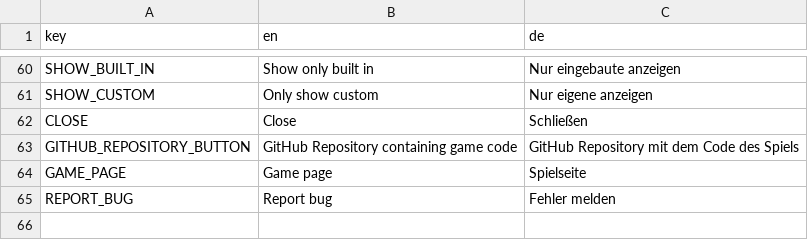
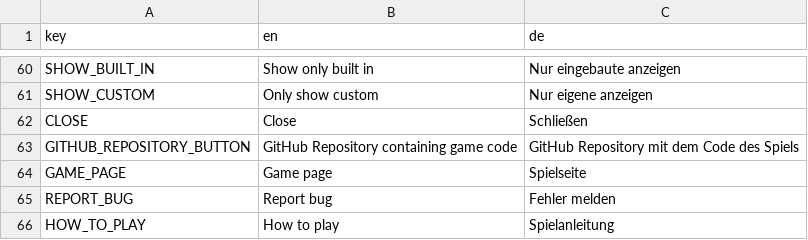
Before and after one commit to D-Generation-S/Samory, a CSV file: translation.csv, drawn as a sheet; only a part is shown, gaps mark what is left out; the diff names each change by its address in the sheet, - before the commit and + after, or states it on an @@ line.

```diff
--- a/translation.csv
+++ b/translation.csv
+row 66: HOW_TO_PLAY | How to play | Spielanleitung
```
Also changed, not shown: 4 other files.
